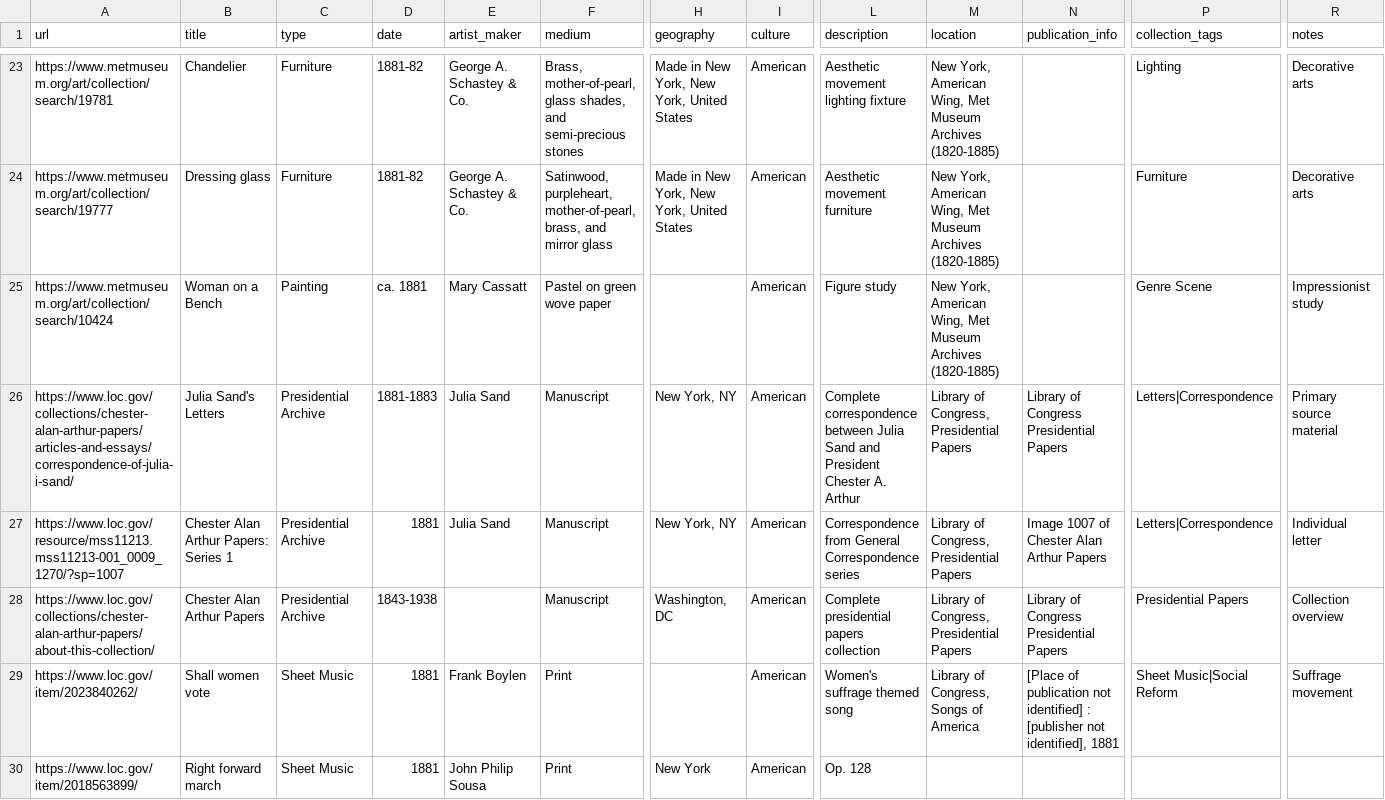
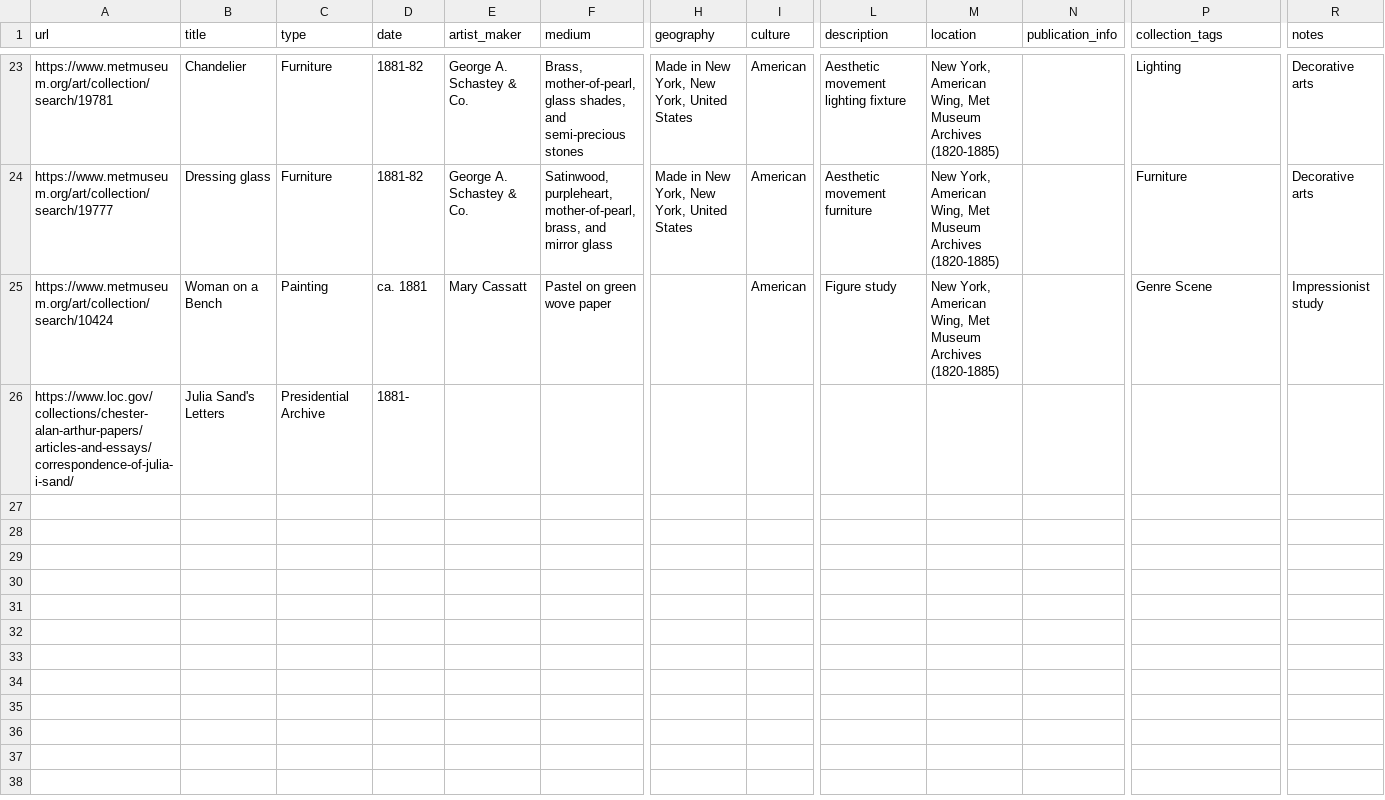
Before and after one commit to CoraWeiss/1880s, a CSV file: julia_sand_objects.csv, drawn as a sheet; only a part is shown, gaps mark what is left out; rows hold the shown columns only; the diff names each change by its address in the sheet, - before the commit and + after, or states it on an @@ line.

Commit message:
Update julia_sand_objects.csv

```diff
--- a/julia_sand_objects.csv
+++ b/julia_sand_objects.csv
-D26 (date): 1881-1883
+D26 (date): 1881-
-E26 (artist_maker): Julia Sand
+E26 (artist_maker): (empty)
-F26 (medium): Manuscript
+F26 (medium): (empty)
-H26 (geography): New York, NY
+H26 (geography): (empty)
-I26 (culture): American
+I26 (culture): (empty)
-L26 (description): Complete correspondence between Julia Sand and President Chester A. Arthur
+L26 (description): (empty)
-M26 (location): Library of Congress, Presidential Papers
+M26 (location): (empty)
-N26 (publication_info): Library of Congress Presidential Papers
+N26 (publication_info): (empty)
-P26 (collection_tags): Letters|Correspondence
+P26 (collection_tags): (empty)
-R26 (notes): Primary source material
+R26 (notes): (empty)
-row 27: https://www.loc.gov/resource/mss11213.mss11213-001_0009_1270/?sp=1007 | Chester Alan Arthur Papers: Series 1 | Presidential Archive | 1881 | Julia Sand | Manuscript | New York, NY | American | Correspondence from General Correspondence series | Library of Congress, Presidential Papers | Image 1007 of Chester Alan Arthur Papers | Letters|Correspondence | Individual letter
-row 28: https://www.loc.gov/collections/chester-alan-arthur-papers/about-this-collection/ | Chester Alan Arthur Papers | Presidential Archive | 1843-1938 |  | Manuscript | Washington, DC | American | Complete presidential papers collection | Library of Congress, Presidential Papers | Library of Congress Presidential Papers | Presidential Papers | Collection overview
-row 29: https://www.loc.gov/item/2023840262/ | Shall women vote | Sheet Music | 1881 | Frank Boylen | Print |  | American | Women's suffrage themed song | Library of Congress, Songs of America | [Place of publication not identified] : [publisher not identified], 1881 | Sheet Music|Social Reform | Suffrage movement
-row 30: https://www.loc.gov/item/2018563899/ | Right forward march | Sheet Music | 1881 | John Philip Sousa | Print | New York | American | Op. 128
```
